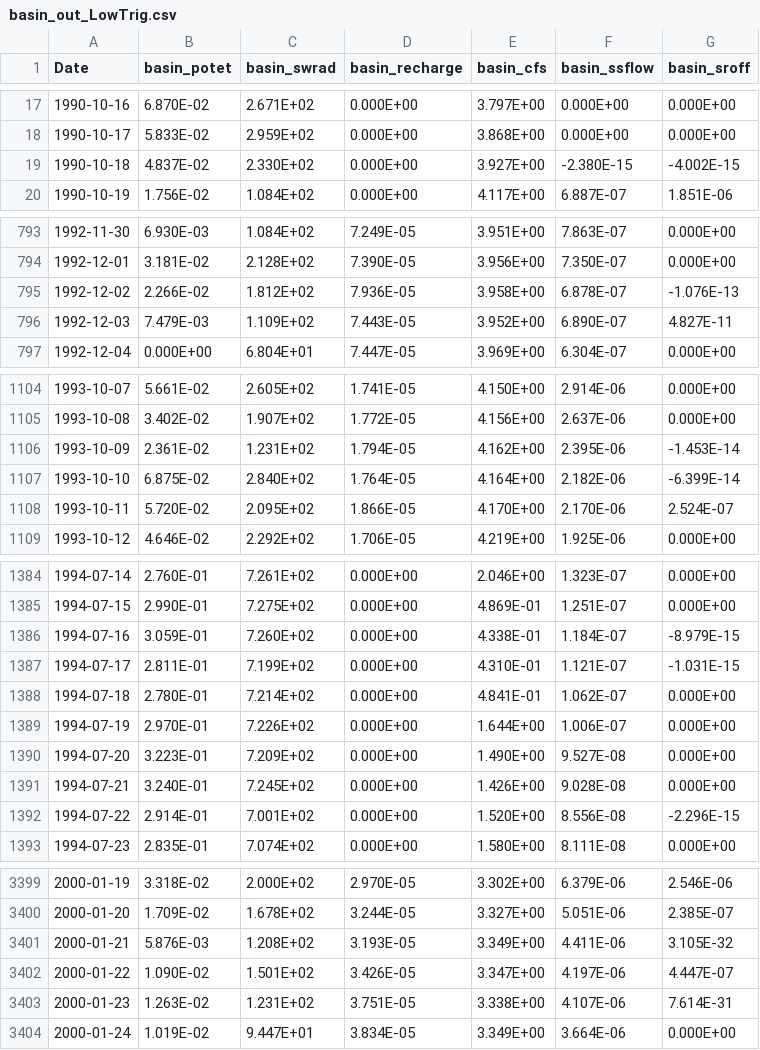
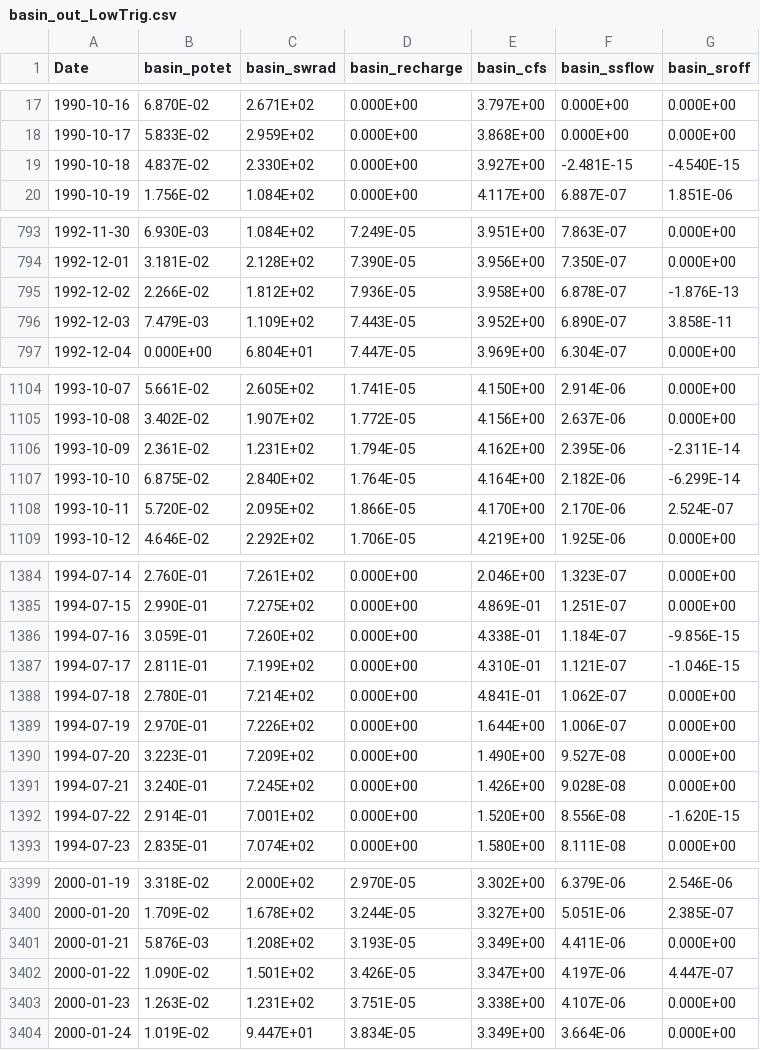
Before and after one commit to rniswon/gsflow_v2, a CSV file: GSFLOW/data/Ag_EP2b/output-test/basin_out_LowTrig.csv, drawn as a sheet; only a part is shown, gaps mark what is left out; the diff covers the shown part only.

```diff
--- a/GSFLOW/data/Ag_EP2b/output-test/basin_out_LowTrig.csv
+++ b/GSFLOW/data/Ag_EP2b/output-test/basin_out_LowTrig.csv
@@ -18,3 +18,3 @@ Date, basin_potet, basin_swrad, basin_recharge, basin_cfs, basin_ssflow, basin_s
 1990-10-17, 5.833E-02, 2.959E+02, 0.000E+00, 3.868E+00, 0.000E+00, 0.000E+00
-1990-10-18, 4.837E-02, 2.330E+02, 0.000E+00, 3.927E+00,-2.380E-15,-4.002E-15
+1990-10-18, 4.837E-02, 2.330E+02, 0.000E+00, 3.927E+00,-2.481E-15,-4.540E-15
 1990-10-19, 1.756E-02, 1.084E+02, 0.000E+00, 4.117E+00, 6.887E-07, 1.851E-06
@@ -794,4 +794,4 @@ Date, basin_potet, basin_swrad, basin_recharge, basin_cfs, basin_ssflow, basin_s
 1992-12-01, 3.181E-02, 2.128E+02, 7.390E-05, 3.956E+00, 7.350E-07, 0.000E+00
-1992-12-02, 2.266E-02, 1.812E+02, 7.936E-05, 3.958E+00, 6.878E-07,-1.076E-13
-1992-12-03, 7.479E-03, 1.109E+02, 7.443E-05, 3.952E+00, 6.890E-07, 4.827E-11
+1992-12-02, 2.266E-02, 1.812E+02, 7.936E-05, 3.958E+00, 6.878E-07,-1.876E-13
+1992-12-03, 7.479E-03, 1.109E+02, 7.443E-05, 3.952E+00, 6.890E-07, 3.858E-11
 1992-12-04, 0.000E+00, 6.804E+01, 7.447E-05, 3.969E+00, 6.304E-07, 0.000E+00
@@ -1105,4 +1105,4 @@ Date, basin_potet, basin_swrad, basin_recharge, basin_cfs, basin_ssflow, basin_s
 1993-10-08, 3.402E-02, 1.907E+02, 1.772E-05, 4.156E+00, 2.637E-06, 0.000E+00
-1993-10-09, 2.361E-02, 1.231E+02, 1.794E-05, 4.162E+00, 2.395E-06,-1.453E-14
-1993-10-10, 6.875E-02, 2.840E+02, 1.764E-05, 4.164E+00, 2.182E-06,-6.399E-14
+1993-10-09, 2.361E-02, 1.231E+02, 1.794E-05, 4.162E+00, 2.395E-06,-2.311E-14
+1993-10-10, 6.875E-02, 2.840E+02, 1.764E-05, 4.164E+00, 2.182E-06,-6.299E-14
 1993-10-11, 5.720E-02, 2.095E+02, 1.866E-05, 4.170E+00, 2.170E-06, 2.524E-07
@@ -1385,4 +1385,4 @@ Date, basin_potet, basin_swrad, basin_recharge, basin_cfs, basin_ssflow, basin_s
 1994-07-15, 2.990E-01, 7.275E+02, 0.000E+00, 4.869E-01, 1.251E-07, 0.000E+00
-1994-07-16, 3.059E-01, 7.260E+02, 0.000E+00, 4.338E-01, 1.184E-07,-8.979E-15
-1994-07-17, 2.811E-01, 7.199E+02, 0.000E+00, 4.310E-01, 1.121E-07,-1.031E-15
+1994-07-16, 3.059E-01, 7.260E+02, 0.000E+00, 4.338E-01, 1.184E-07,-9.856E-15
+1994-07-17, 2.811E-01, 7.199E+02, 0.000E+00, 4.310E-01, 1.121E-07,-1.046E-15
 1994-07-18, 2.780E-01, 7.214E+02, 0.000E+00, 4.841E-01, 1.062E-07, 0.000E+00
@@ -1391,3 +1391,3 @@ Date, basin_potet, basin_swrad, basin_recharge, basin_cfs, basin_ssflow, basin_s
 1994-07-21, 3.240E-01, 7.245E+02, 0.000E+00, 1.426E+00, 9.028E-08, 0.000E+00
-1994-07-22, 2.914E-01, 7.001E+02, 0.000E+00, 1.520E+00, 8.556E-08,-2.296E-15
+1994-07-22, 2.914E-01, 7.001E+02, 0.000E+00, 1.520E+00, 8.556E-08,-1.620E-15
 1994-07-23, 2.835E-01, 7.074E+02, 0.000E+00, 1.580E+00, 8.111E-08, 0.000E+00
@@ -3400,5 +3400,5 @@ Date, basin_potet, basin_swrad, basin_recharge, basin_cfs, basin_ssflow, basin_s
 2000-01-20, 1.709E-02, 1.678E+02, 3.244E-05, 3.327E+00, 5.051E-06, 2.385E-07
-2000-01-21, 5.876E-03, 1.208E+02, 3.193E-05, 3.349E+00, 4.411E-06, 3.105E-32
+2000-01-21, 5.876E-03, 1.208E+02, 3.193E-05, 3.349E+00, 4.411E-06, 0.000E+00
 2000-01-22, 1.090E-02, 1.501E+02, 3.426E-05, 3.347E+00, 4.197E-06, 4.447E-07
-2000-01-23, 1.263E-02, 1.231E+02, 3.751E-05, 3.338E+00, 4.107E-06, 7.614E-31
+2000-01-23, 1.263E-02, 1.231E+02, 3.751E-05, 3.338E+00, 4.107E-06, 0.000E+00
 2000-01-24, 1.019E-02, 9.447E+01, 3.834E-05, 3.349E+00, 3.664E-06, 0.000E+00
```
Also changed, not shown: 34 edited cells elsewhere in this file, GSFLOW/data/Ag_EP2b/output-test/basin_out_HighTrig.csv, GSFLOW/data/Ag_EP2b/output-test/nsegment_out_HighTrig_streamflow_sfr.csv, 22 other files.
